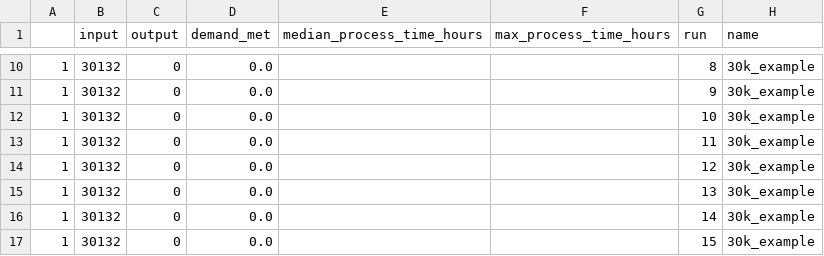
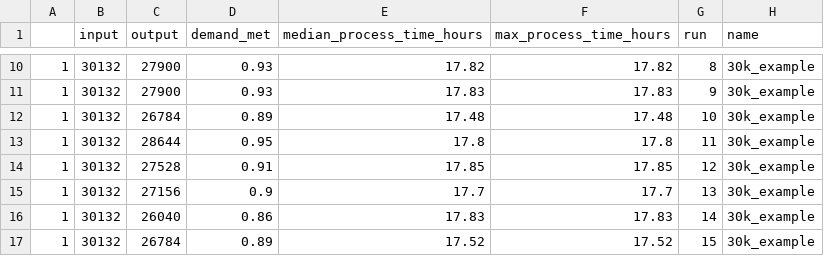
Before and after one commit to MichaelAllen1966/2004_covid_testing_lab_simulation, a CSV file: output/output_by_day.csv, drawn as a sheet; only a part is shown, gaps mark what is left out; the diff covers the shown part only.

```diff
--- a/output/output_by_day.csv
+++ b/output/output_by_day.csv
@@ -10,8 +10,8 @@
-1,30132,0,0.0,,,8,30k_example
-1,30132,0,0.0,,,9,30k_example
-1,30132,0,0.0,,,10,30k_example
-1,30132,0,0.0,,,11,30k_example
-1,30132,0,0.0,,,12,30k_example
-1,30132,0,0.0,,,13,30k_example
-1,30132,0,0.0,,,14,30k_example
-1,30132,0,0.0,,,15,30k_example
+1,30132,27900,0.93,17.82,17.82,8,30k_example
+1,30132,27900,0.93,17.83,17.83,9,30k_example
+1,30132,26784,0.89,17.48,17.48,10,30k_example
+1,30132,28644,0.95,17.8,17.8,11,30k_example
+1,30132,27528,0.91,17.85,17.85,12,30k_example
+1,30132,27156,0.9,17.7,17.7,13,30k_example
+1,30132,26040,0.86,17.83,17.83,14,30k_example
+1,30132,26784,0.89,17.52,17.52,15,30k_example
```
Also changed, not shown: 88 edited cells elsewhere in this file, output/max_queues.csv, output/output.csv, 5 other files.
